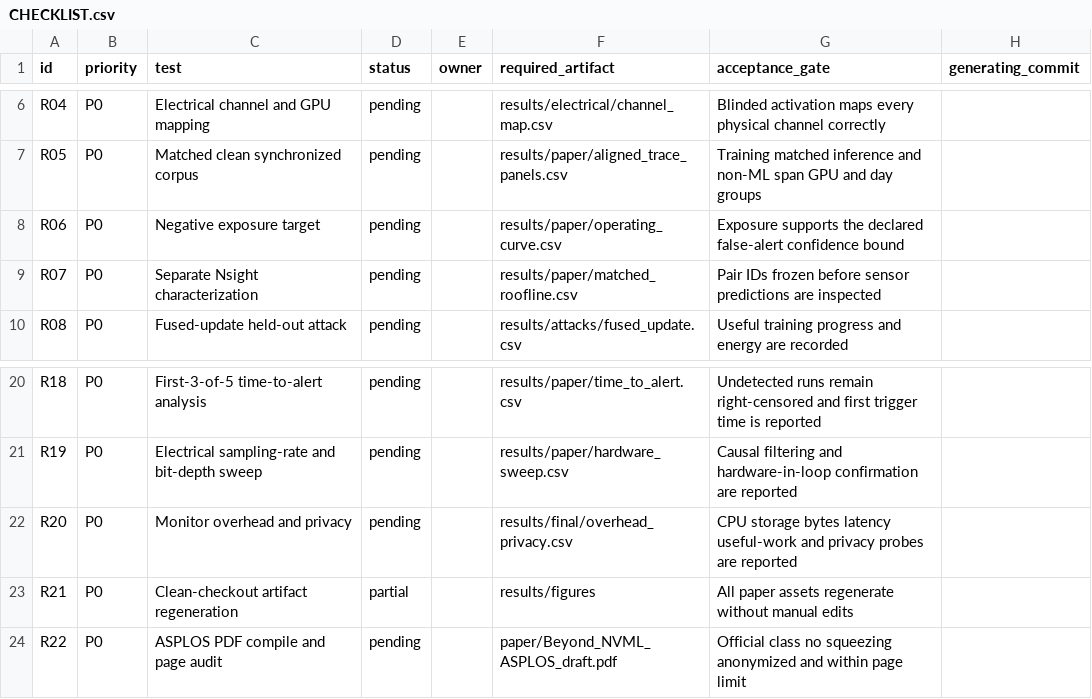
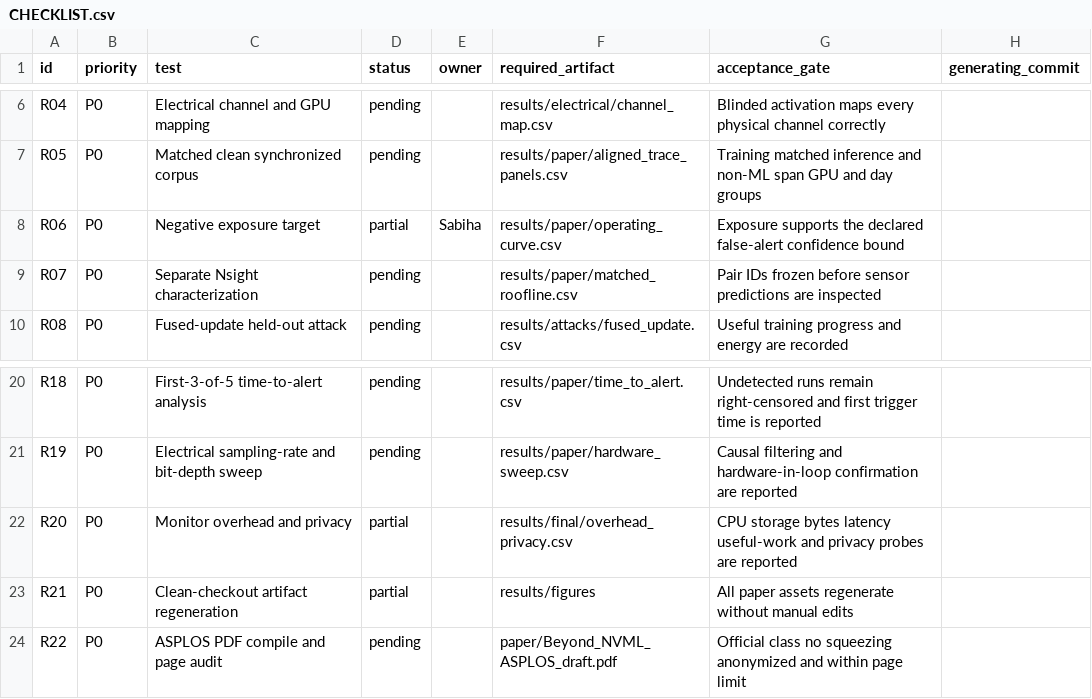
Before and after one commit to Tajdari-S/sensorguard, a CSV file: remaining_tests/CHECKLIST.csv, drawn as a sheet; only a part is shown, gaps mark what is left out.

Commit message:
Record remote negative-exposure campaign status

```diff
--- a/remaining_tests/CHECKLIST.csv
+++ b/remaining_tests/CHECKLIST.csv
@@ -7,3 +7,3 @@ R04,P0,Electrical channel and GPU mapping,pending,,results/electrical/channel_ma
 R05,P0,Matched clean synchronized corpus,pending,,results/paper/aligned_trace_panels.csv,Training matched inference and non-ML span GPU and day groups,
-R06,P0,Negative exposure target,pending,,results/paper/operating_curve.csv,Exposure supports the declared false-alert confidence bound,
+R06,P0,Negative exposure target,partial,Sabiha,results/paper/operating_curve.csv,Exposure supports the declared false-alert confidence bound,
 R07,P0,Separate Nsight characterization,pending,,results/paper/matched_roofline.csv,Pair IDs frozen before sensor predictions are inspected,
@@ -21,3 +21,3 @@ R18,P0,First-3-of-5 time-to-alert analysis,pending,,results/paper/time_to_alert.
 R19,P0,Electrical sampling-rate and bit-depth sweep,pending,,results/paper/hardware_sweep.csv,Causal filtering and hardware-in-loop confirmation are reported,
-R20,P0,Monitor overhead and privacy,pending,,results/final/overhead_privacy.csv,CPU storage bytes latency useful-work and privacy probes are reported,
+R20,P0,Monitor overhead and privacy,partial,,results/final/overhead_privacy.csv,CPU storage bytes latency useful-work and privacy probes are reported,
 R21,P0,Clean-checkout artifact regeneration,partial,,results/figures,All paper assets regenerate without manual edits,
```
Also changed, not shown: 1 other file.
